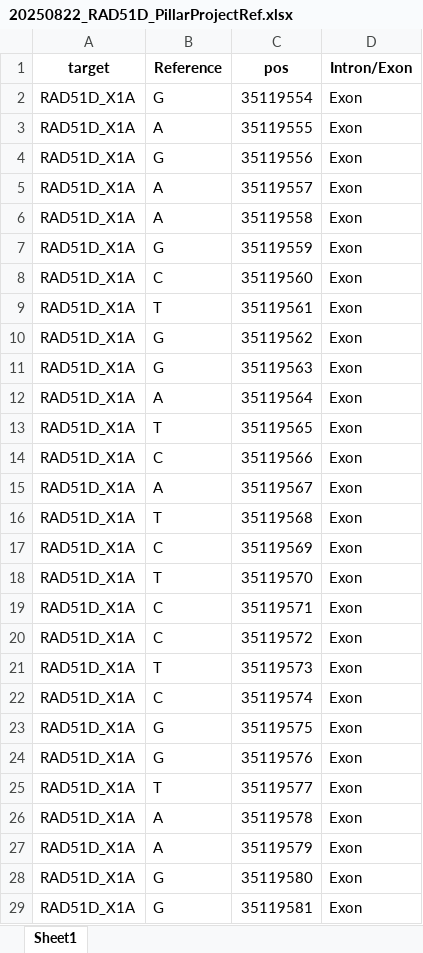
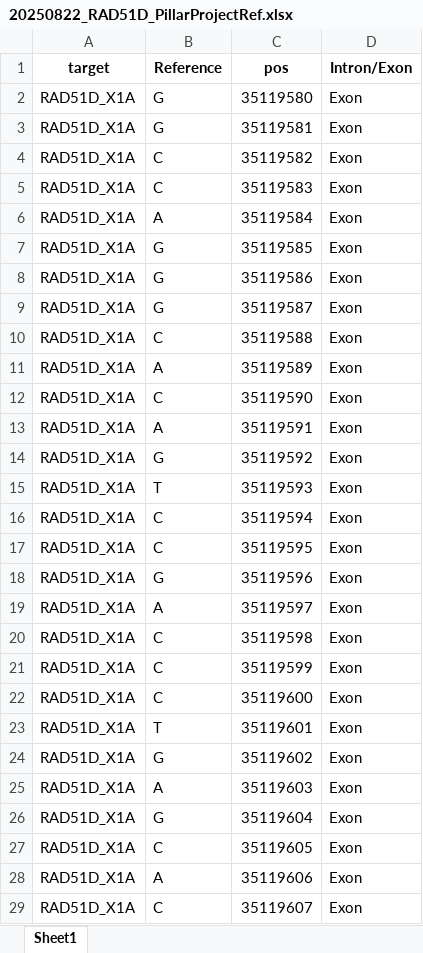
Before and after one commit to ivanw314/BARD1_SGE_analysis, an Excel workbook: Data/SNV_filtering_inputs/PillarProject_filtering/RAD51D/20250822_RAD51D_PillarProjectRef.xlsx, sheet Sheet1, drawn as a sheet; only a part is shown; the shorter side is filled out with more unchanged rows; values as stored, in another font and other column widths than the file's, no borders; the diff names each change by its address in the sheet, - before the commit and + after, or states it on an @@ line.

```diff
--- a/Data/SNV_filtering_inputs/PillarProject_filtering/RAD51D/20250822_RAD51D_PillarProjectRef.xlsx (sheet Sheet1)
+++ b/Data/SNV_filtering_inputs/PillarProject_filtering/RAD51D/20250822_RAD51D_PillarProjectRef.xlsx (sheet Sheet1)
-row 2: RAD51D_X1A | G | 35119554 | Exon
-row 3: RAD51D_X1A | A | 35119555 | Exon
-row 4: RAD51D_X1A | G | 35119556 | Exon
-row 5: RAD51D_X1A | A | 35119557 | Exon
-row 6: RAD51D_X1A | A | 35119558 | Exon
-row 7: RAD51D_X1A | G | 35119559 | Exon
-row 8: RAD51D_X1A | C | 35119560 | Exon
-row 9: RAD51D_X1A | T | 35119561 | Exon
-row 10: RAD51D_X1A | G | 35119562 | Exon
-row 11: RAD51D_X1A | G | 35119563 | Exon
-row 12: RAD51D_X1A | A | 35119564 | Exon
-row 13: RAD51D_X1A | T | 35119565 | Exon
-row 14: RAD51D_X1A | C | 35119566 | Exon
-row 15: RAD51D_X1A | A | 35119567 | Exon
-row 16: RAD51D_X1A | T | 35119568 | Exon
-row 17: RAD51D_X1A | C | 35119569 | Exon
-row 18: RAD51D_X1A | T | 35119570 | Exon
-row 19: RAD51D_X1A | C | 35119571 | Exon
-row 20: RAD51D_X1A | C | 35119572 | Exon
-row 21: RAD51D_X1A | T | 35119573 | Exon
-row 22: RAD51D_X1A | C | 35119574 | Exon
-row 23: RAD51D_X1A | G | 35119575 | Exon
-row 24: RAD51D_X1A | G | 35119576 | Exon
-row 25: RAD51D_X1A | T | 35119577 | Exon
-row 26: RAD51D_X1A | A | 35119578 | Exon
-row 27: RAD51D_X1A | A | 35119579 | Exon
```
Also changed, not shown: Data/SNV_filtering_inputs/PillarProject_filtering/CTCF/20250822_CTCF_PillarProjectRef.xlsx, Data/SNV_filtering_inputs/PillarProject_filtering/PALB2/20250822_PALB2_PillarProjectRef.xlsx, 35 other files.
